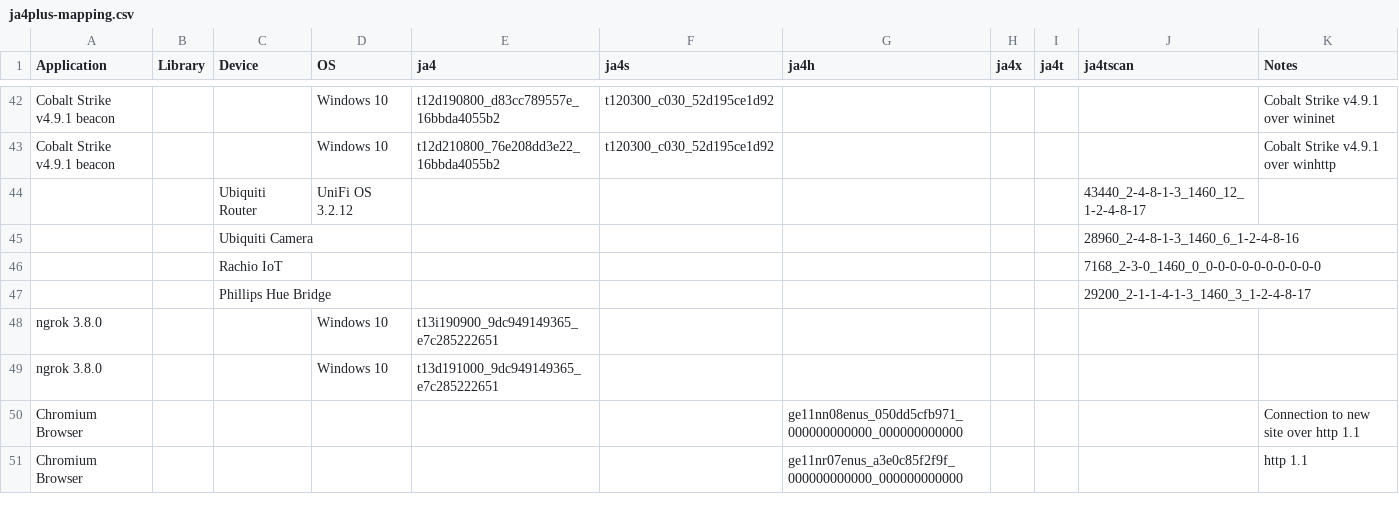
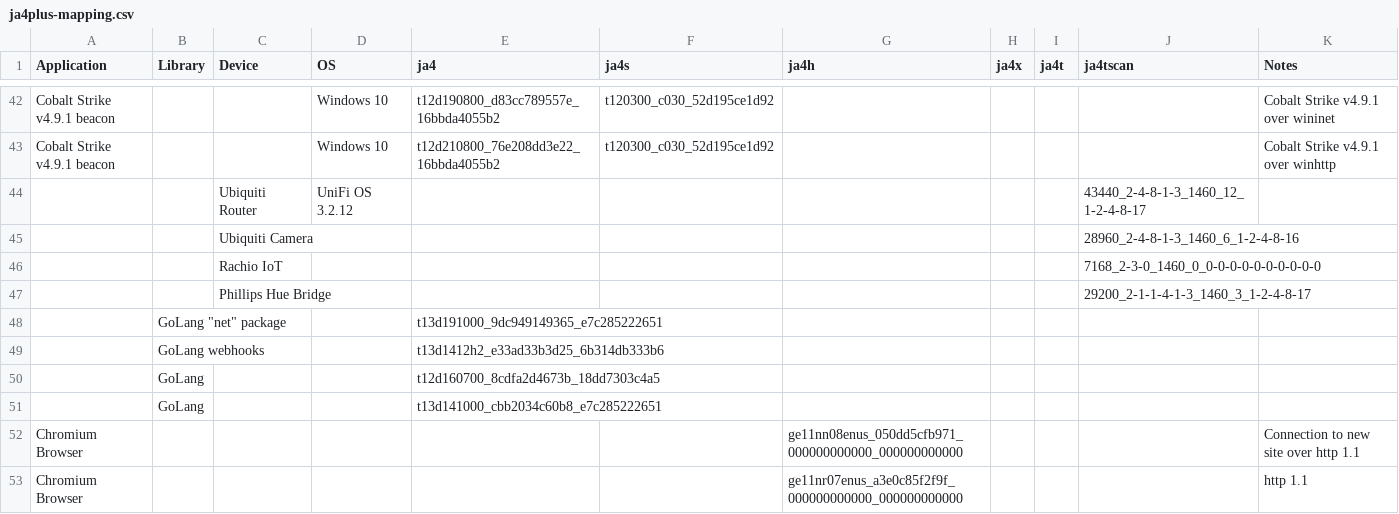
Before and after one commit to FoxIO-LLC/ja4, a CSV file: ja4plus-mapping.csv, drawn as a sheet; only a part is shown, gaps mark what is left out.

Commit message:
Add more go fingerprints

```diff
--- a/ja4plus-mapping.csv
+++ b/ja4plus-mapping.csv
@@ -47,4 +47,6 @@ Cobalt Strike v4.9.1 beacon,,,Windows 10,t12d210800_76e208dd3e22_16bbda4055b2,t1
 ,,Phillips Hue Bridge,,,,,,,29200_2-1-1-4-1-3_1460_3_1-2-4-8-17,
-ngrok 3.8.0,,,Windows 10,t13i190900_9dc949149365_e7c285222651,,,,,,
-ngrok 3.8.0,,,Windows 10,t13d191000_9dc949149365_e7c285222651,,,,,,
+,GoLang "net" package,,,t13d191000_9dc949149365_e7c285222651,,,,,,
+,GoLang webhooks,,,t13d1412h2_e33ad33b3d25_6b314db333b6,,,,,,
+,GoLang,,,t12d160700_8cdfa2d4673b_18dd7303c4a5,,,,,,
+,GoLang,,,t13d141000_cbb2034c60b8_e7c285222651,,,,,,
 Chromium Browser,,,,,,ge11nn08enus_050dd5cfb971_000000000000_000000000000,,,,Connection to new site over http 1.1
```
